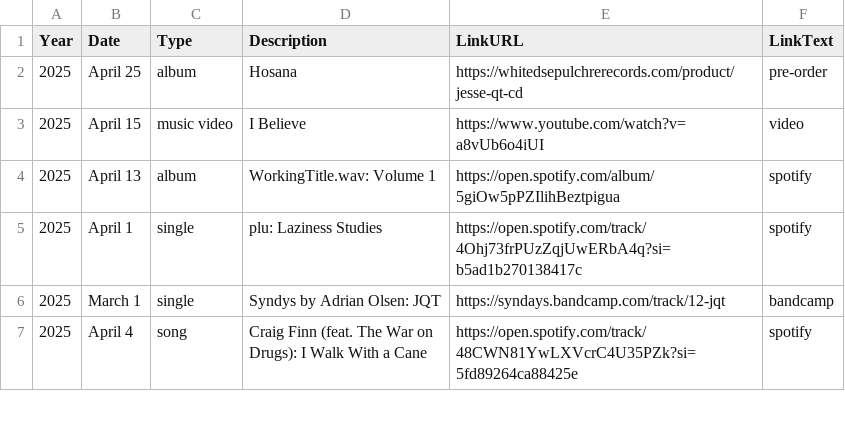
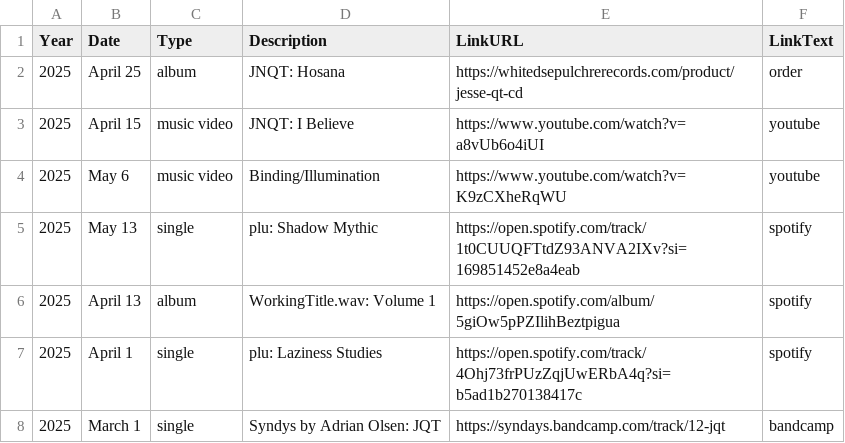
Before and after one commit to usefulparade/jnqt, a CSV file: archive.csv, drawn as a sheet; only a part is shown; the shorter side is filled out with more unchanged rows.

Commit message:
Update archive.csv

```diff
--- a/archive.csv
+++ b/archive.csv
@@ -1,4 +1,6 @@
 Year,Date,Type,Description,LinkURL,LinkText
-2025, April 25, album, Hosana, https://whitedsepulchrerecords.com/product/jesse-qt-cd, pre-order
-2025, April 15, music video, I Believe, https://www.youtube.com/watch?v=a8vUb6o4iUI, video
+2025, April 25, album, JNQT: Hosana, https://whitedsepulchrerecords.com/product/jesse-qt-cd, order
+2025, April 15, music video, JNQT: I Believe, https://www.youtube.com/watch?v=a8vUb6o4iUI, youtube
+2025, May 6, music video, Binding/Illumination, https://www.youtube.com/watch?v=K9zCXheRqWU, youtube
+2025, May 13, single, plu: Shadow Mythic, https://open.spotify.com/track/1t0CUUQFTtdZ93ANVA2IXv?si=169851452e8a4eab, spotify
 2025, April 13, album, WorkingTitle.wav: Volume 1, https://open.spotify.com/album/5giOw5pPZIlihBeztpigua, spotify
```
